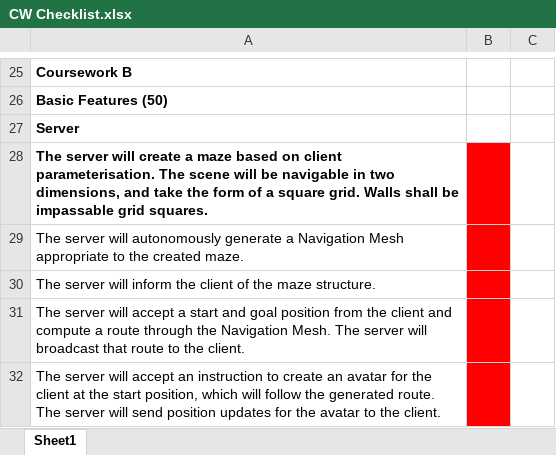
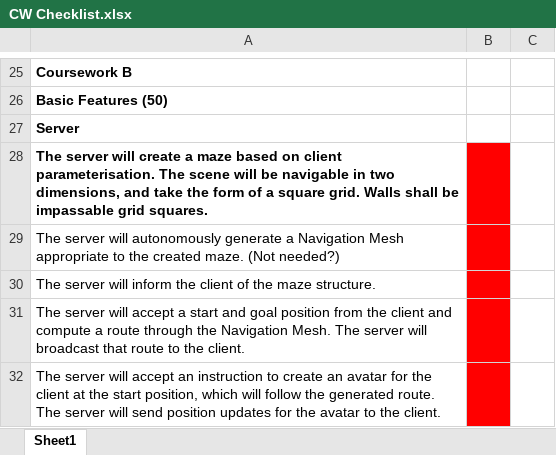
Before and after one commit to Jack-Hookham/CSC8503-Advanced-Game-Technologies, an Excel workbook: CW Checklist.xlsx, sheet Sheet1, drawn as a sheet; only a part is shown, gaps mark what is left out; values as stored, in another font and other column widths than the file's, no borders; the diff names each change by its address in the sheet, - before the commit and + after, or states it on an @@ line.

```diff
--- a/CW Checklist.xlsx (sheet Sheet1)
+++ b/CW Checklist.xlsx (sheet Sheet1)
-A29: …created maze.
+A29: …created maze. (Not needed?)
```
Also changed, not shown: 7 other files.
